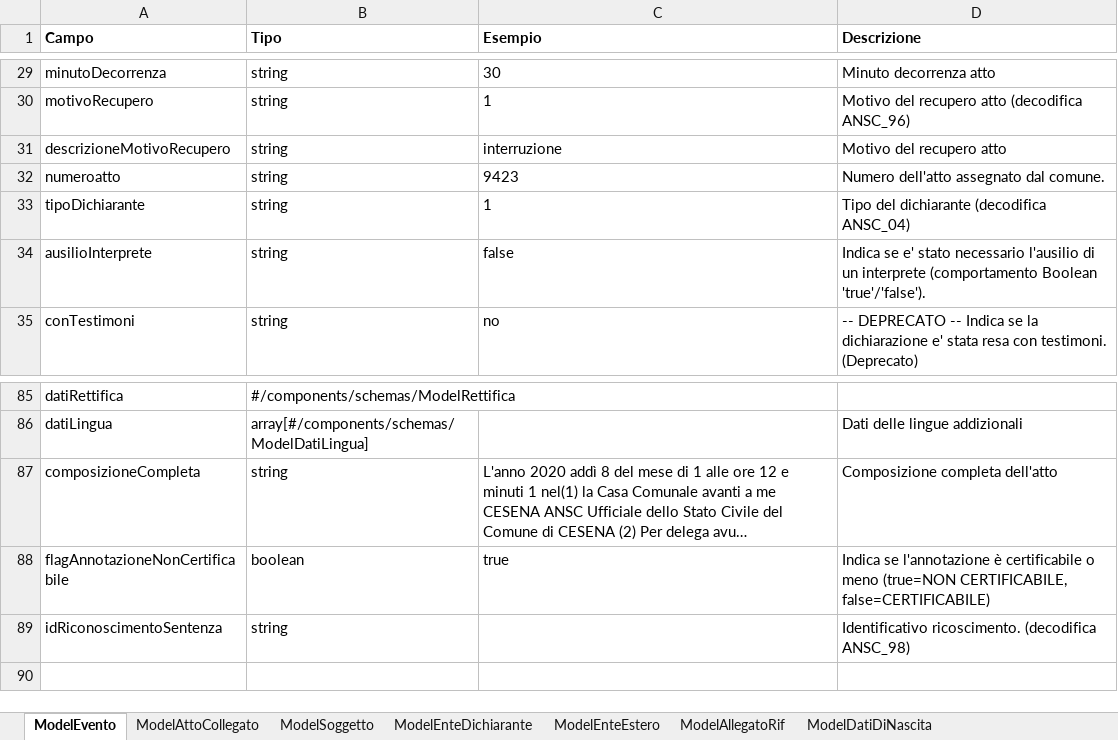
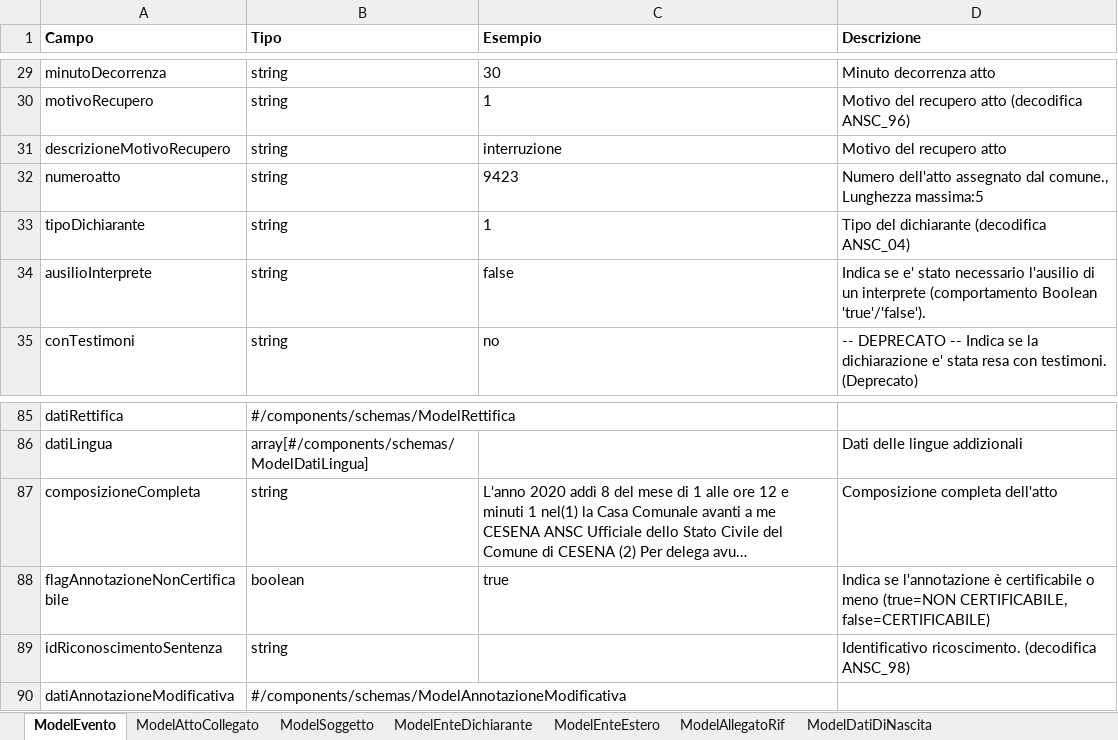
Before and after one commit to italia/ansc, an Excel workbook: docs/Caratteristiche_servizi/Tracciato-Evento.xlsx, sheet ModelEvento, drawn as a sheet; only a part is shown, gaps mark what is left out; long unchanged cells end in …; values as stored, in another font and other column widths than the file's, no borders; the diff names each change by its address in the sheet, - before the commit and + after, or states it on an @@ line.

```diff
--- a/docs/Caratteristiche_servizi/Tracciato-Evento.xlsx (sheet ModelEvento)
+++ b/docs/Caratteristiche_servizi/Tracciato-Evento.xlsx (sheet ModelEvento)
-D32 (Descrizione): …assegnato dal comune.
+D32 (Descrizione): …assegnato dal comune., Lunghezza massima:5
+row 90: datiAnnotazioneModificativa | #/components/schemas/ModelAnnotazioneModificativa
```
Also changed, not shown: other sheet tabs, docs/Decodifiche/102_dec_stato_flusso_notifiche.xlsx, docs/Decodifiche/11_dec_stato_evento.xlsx, 32 other files.
